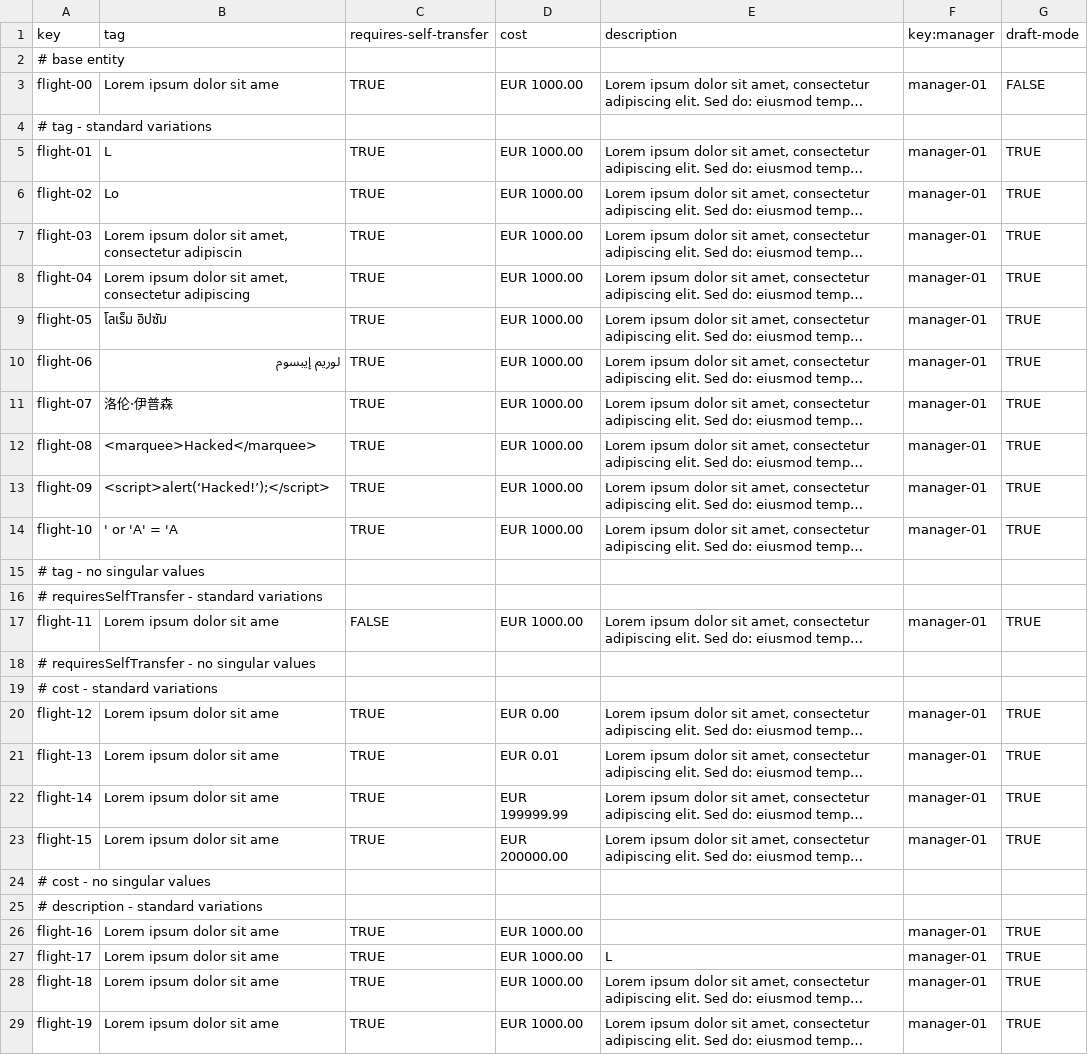
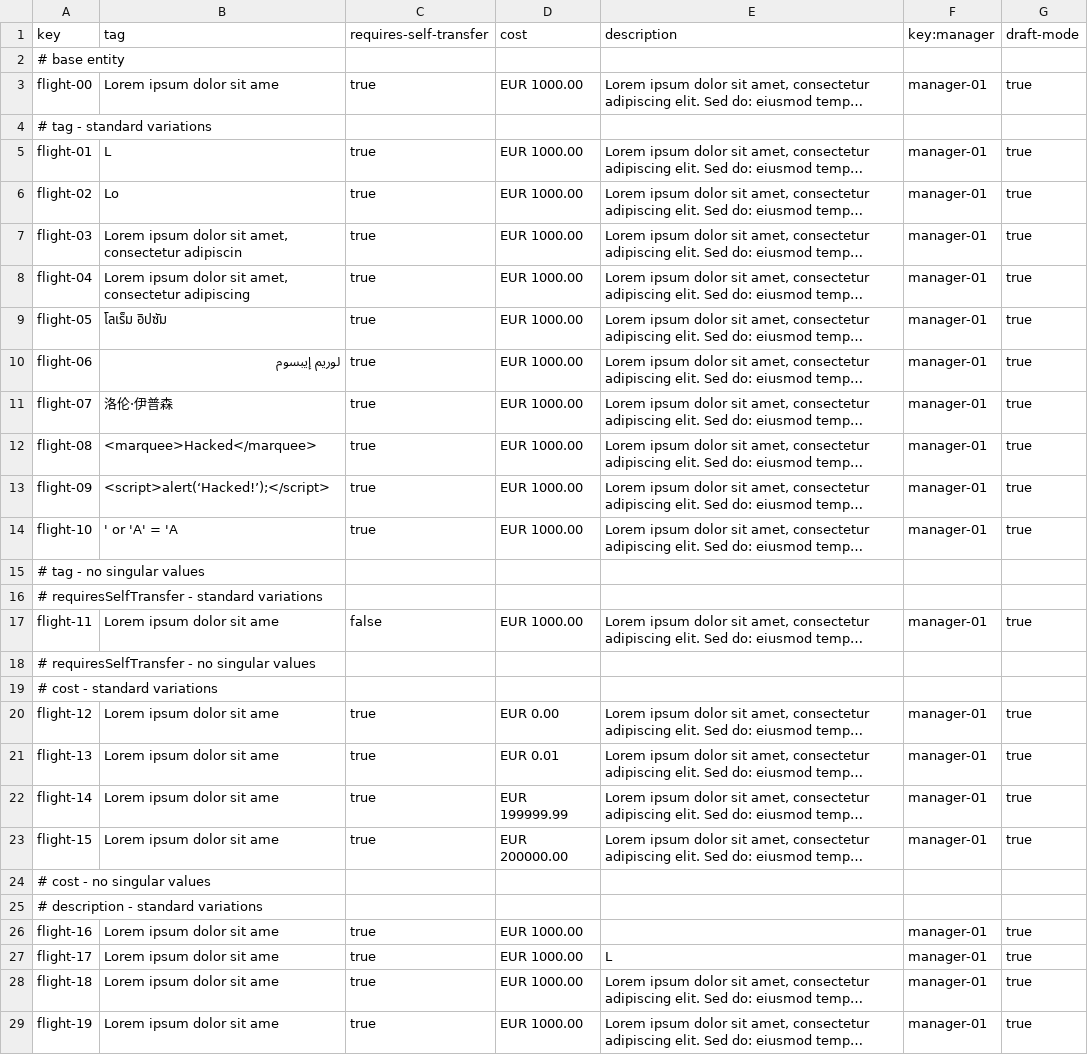
Before and after one commit to DP2-IIS-C1048/Acme-ANS-D, a CSV file: src/main/resources/WEB-INF/data/sample/flight.csv, drawn as a sheet; only a part is shown; long unchanged cells end in …; the diff covers the shown part only; the diff names each change by its address in the sheet, - before the commit and + after, or states it on an @@ line.

```diff
--- a/src/main/resources/WEB-INF/data/sample/flight.csv
+++ b/src/main/resources/WEB-INF/data/sample/flight.csv
-C3 (requires-self-transfer): TRUE
+C3 (requires-self-transfer): true
-G3 (draft-mode): FALSE
+G3 (draft-mode): true
-C5:C14 (requires-self-transfer): TRUE
+C5:C14 (requires-self-transfer): true
-G5:G14 (draft-mode): TRUE
+G5:G14 (draft-mode): true
-C17 (requires-self-transfer): FALSE
+C17 (requires-self-transfer): false
-G17 (draft-mode): TRUE
+G17 (draft-mode): true
-C20:C23 (requires-self-transfer): TRUE
+C20:C23 (requires-self-transfer): true
-G20:G23 (draft-mode): TRUE
+G20:G23 (draft-mode): true
-C26:C29 (requires-self-transfer): TRUE
+C26:C29 (requires-self-transfer): true
-G26:G29 (draft-mode): TRUE
+G26:G29 (draft-mode): true
```
Also changed, not shown: 1 added row, 1 removed row and 18 edited cells elsewhere in this file, src/main/resources/WEB-INF/data/sample/leg.csv.
